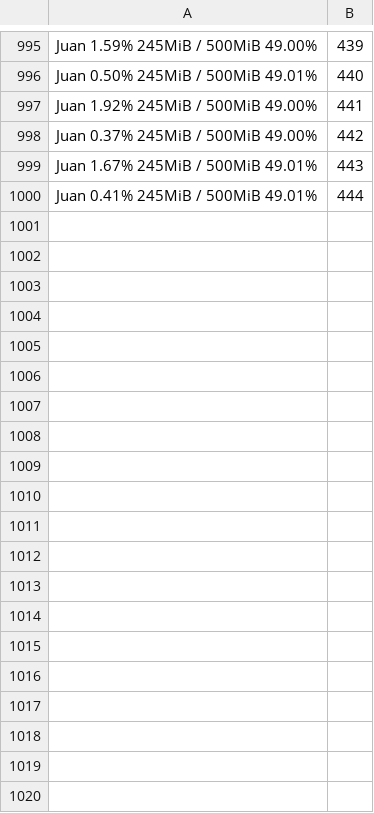
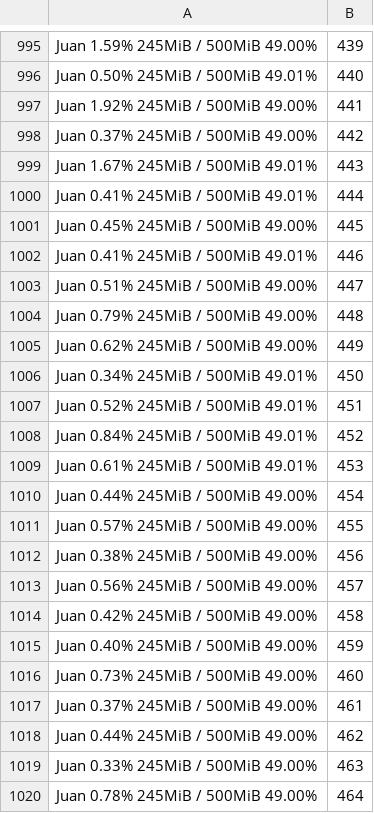
Before and after one commit to sotojuan2/KafkaStream-CP, a TSV file: Docker/11.tsv, drawn as a sheet; only a part is shown, gaps mark what is left out; the diff covers the shown part only.

Commit message:
Docker
Create docker with app

```diff
--- a/Docker/11.tsv
+++ b/Docker/11.tsv
@@ -1000 +1000,21 @@ Juan                1.67%     245MiB / 500MiB      49.01%	443
 Juan                0.41%     245MiB / 500MiB       49.01%	444
+Juan                0.45%     245MiB / 500MiB       49.00%	445
+Juan                0.41%     245MiB / 500MiB       49.01%	446
+Juan                0.51%     245MiB / 500MiB       49.00%	447
+Juan                0.79%     245MiB / 500MiB       49.00%	448
+Juan                0.62%     245MiB / 500MiB       49.00%	449
+Juan                0.34%     245MiB / 500MiB       49.01%	450
+Juan                0.52%     245MiB / 500MiB       49.01%	451
+Juan                0.84%     245MiB / 500MiB       49.01%	452
+Juan                0.61%     245MiB / 500MiB       49.01%	453
+Juan                0.44%     245MiB / 500MiB       49.00%	454
+Juan                0.57%     245MiB / 500MiB       49.00%	455
+Juan                0.38%     245MiB / 500MiB       49.00%	456
+Juan                0.56%     245MiB / 500MiB       49.00%	457
+Juan                0.42%     245MiB / 500MiB       49.00%	458
+Juan                0.40%     245MiB / 500MiB       49.00%	459
+Juan                0.73%     245MiB / 500MiB       49.00%	460
+Juan                0.37%     245MiB / 500MiB       49.00%	461
+Juan                0.44%     245MiB / 500MiB       49.00%	462
+Juan                0.33%     245MiB / 500MiB       49.00%	463
+Juan                0.78%     245MiB / 500MiB       49.00%	464
```
Also changed, not shown: 50 added rows elsewhere in this file, 12 other files.
